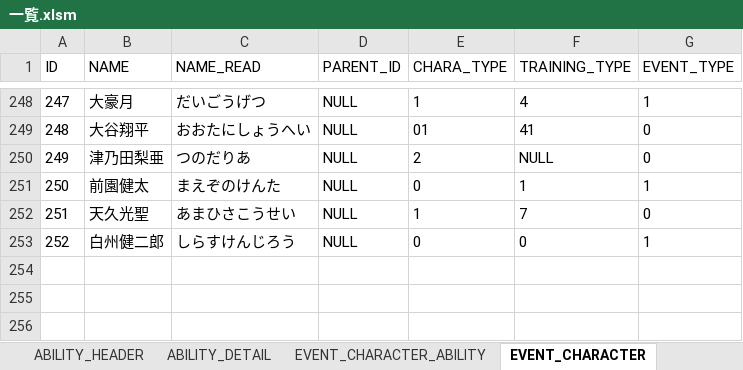
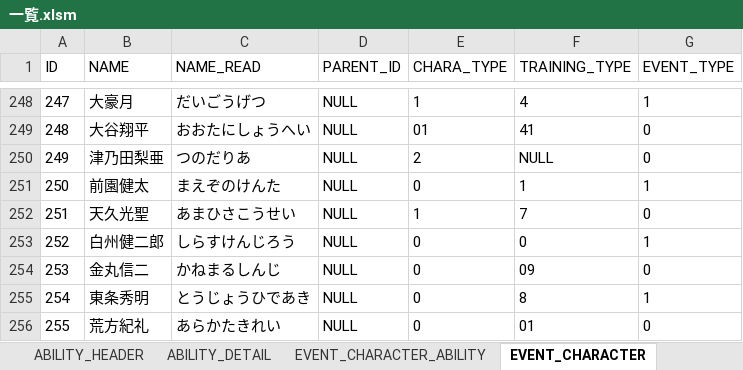
Before and after one commit to hitsujimeeee/stdwool, an Excel workbook: products/pawapro/data/一覧.xlsm, sheet EVENT_CHARACTER, drawn as a sheet; only a part is shown, gaps mark what is left out; values as stored, in another font and other column widths than the file's, no borders; charts and pictures not drawn; the diff names each change by its address in the sheet, - before the commit and + after, or states it on an @@ line.

```diff
--- a/products/pawapro/data/一覧.xlsm (sheet EVENT_CHARACTER)
+++ b/products/pawapro/data/一覧.xlsm (sheet EVENT_CHARACTER)
+row 254: 253 | 金丸信二 | かねまるしんじ | NULL | 0 | 09 | 0
+row 255: 254 | 東条秀明 | とうじょうひであき | NULL | 0 | 8 | 1
+row 256: 255 | 荒方紀礼 | あらかたきれい | NULL | 0 | 01 | 0
```
Also changed, not shown: 6 other files.
